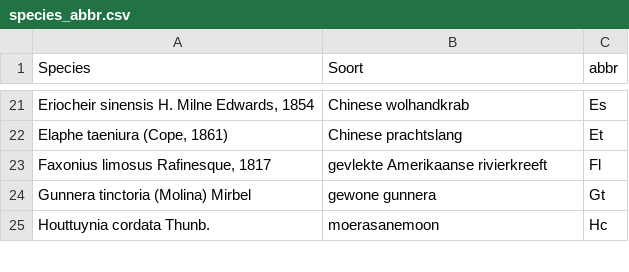
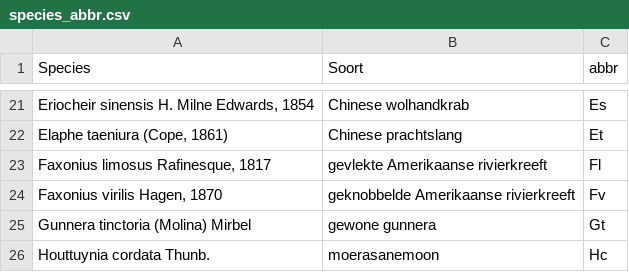
Before and after one commit to inbo/prius-radius, a CSV file: radius/data/input/species_abbr.csv, drawn as a sheet; only a part is shown, gaps mark what is left out; the diff names each change by its address in the sheet, - before the commit and + after, or states it on an @@ line.

Commit message:
geknobbelde Amerikaanse rivierkreeft toevoegen aan species_abbr
#63

```diff
--- a/radius/data/input/species_abbr.csv
+++ b/radius/data/input/species_abbr.csv
+row 24: Faxonius virilis Hagen, 1870 | geknobbelde Amerikaanse rivierkreeft | Fv
```
